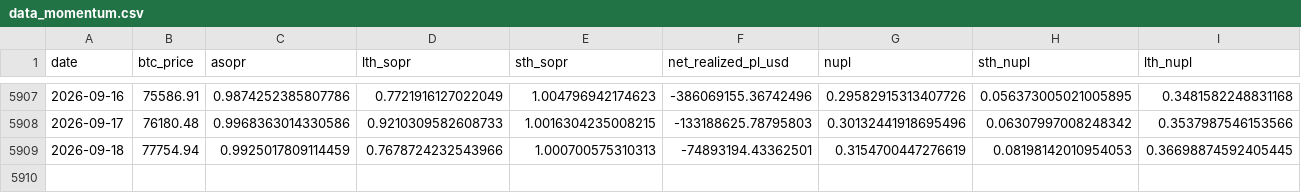
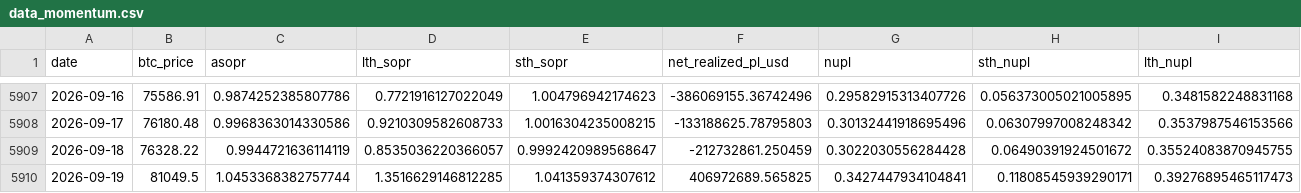
Before and after one commit to yudiyanto88/Onchain-Dashboard, a CSV file: data_momentum.csv, drawn as a sheet; only a part is shown, gaps mark what is left out.

```diff
--- a/data_momentum.csv
+++ b/data_momentum.csv
@@ -5908,2 +5908,3 @@ date,btc_price,asopr,lth_sopr,sth_sopr,net_realized_pl_usd,nupl,sth_nupl,lth_nup
 2026-09-17,76180.48,0.9968363014330586,0.9210309582608733,1.0016304235008215,-133188625.78795803,0.30132441918695496,0.06307997008248342,0.3537987546153566
-2026-09-18,77754.94,0.9925017809114459,0.7678724232543966,1.000700575310313,-74893194.43362501,0.3154700447276619,0.08198142010954053,0.36698874592405445
+2026-09-18,76328.22,0.9944721636114119,0.8535036220366057,0.9992420989568647,-212732861.250459,0.3022030556284428,0.06490391924501672,0.35524083870945755
+2026-09-19,81049.5,1.0453368382757744,1.3516629146812285,1.041359374307612,406972689.565825,0.3427447934104841,0.11808545939290171,0.39276895465117473
```
Also changed, not shown: data_derivatives.csv, data_exchange.csv, 18 other files.
